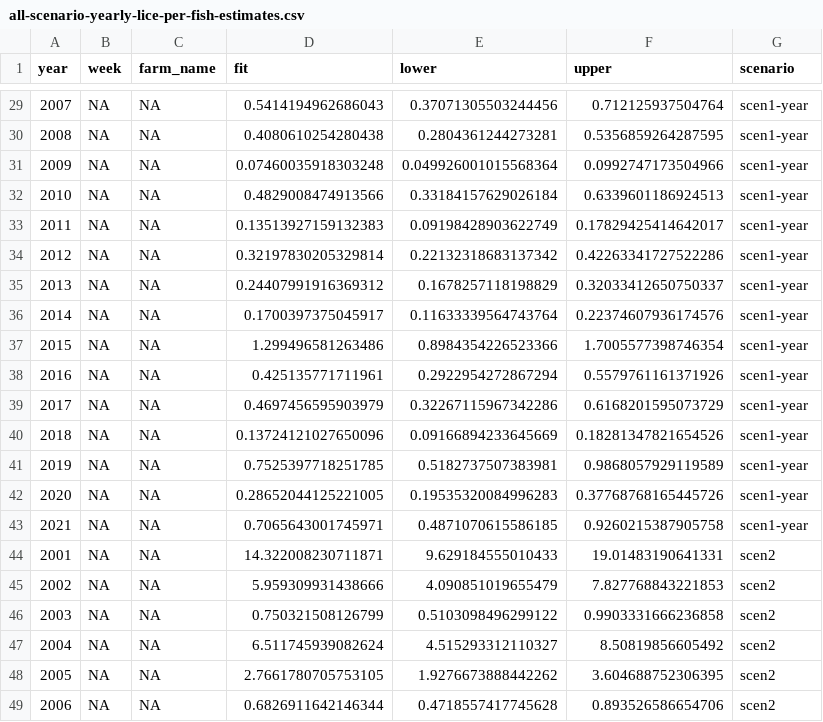
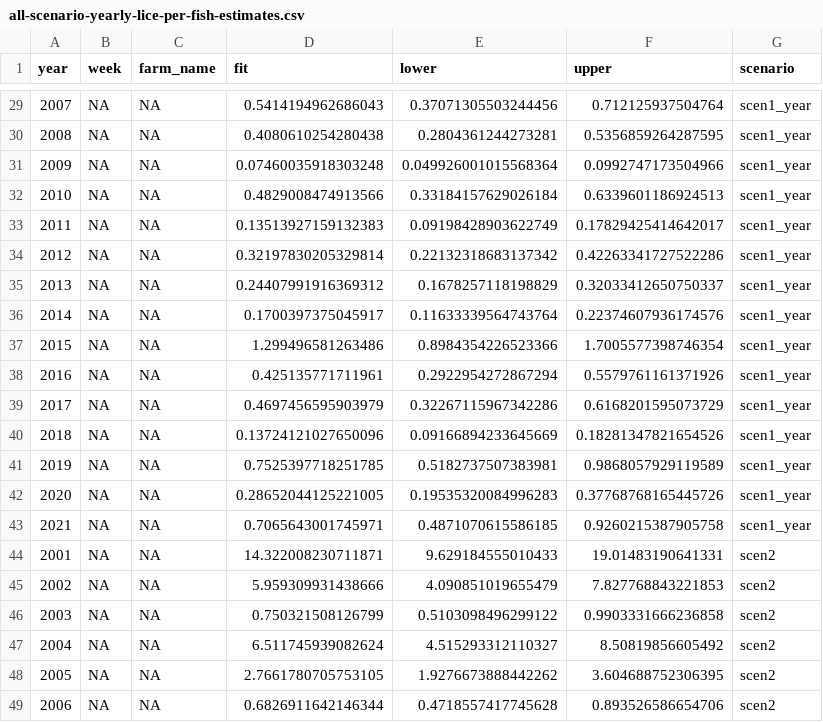
Before and after one commit to colebrookson/sea-lice-sr, a CSV file: data/wild-lice-data/clean/all-scenario-yearly-lice-per-fish-estimates.csv, drawn as a sheet; only a part is shown, gaps mark what is left out; the diff covers the shown part only.

```diff
--- a/data/wild-lice-data/clean/all-scenario-yearly-lice-per-fish-estimates.csv
+++ b/data/wild-lice-data/clean/all-scenario-yearly-lice-per-fish-estimates.csv
@@ -29,16 +29,16 @@ year,week,farm_name,fit,lower,upper,scenario
-2007,NA,NA,0.5414194962686043,0.37071305503244456,0.712125937504764,scen1-year
-2008,NA,NA,0.4080610254280438,0.2804361244273281,0.5356859264287595,scen1-year
-2009,NA,NA,0.07460035918303248,0.049926001015568364,0.0992747173504966,scen1-year
-2010,NA,NA,0.4829008474913566,0.33184157629026184,0.6339601186924513,scen1-year
-2011,NA,NA,0.13513927159132383,0.09198428903622749,0.17829425414642017,scen1-year
-2012,NA,NA,0.32197830205329814,0.22132318683137342,0.42263341727522286,scen1-year
-2013,NA,NA,0.24407991916369312,0.1678257118198829,0.32033412650750337,scen1-year
-2014,NA,NA,0.1700397375045917,0.11633339564743764,0.22374607936174576,scen1-year
-2015,NA,NA,1.299496581263486,0.8984354226523366,1.7005577398746354,scen1-year
-2016,NA,NA,0.425135771711961,0.2922954272867294,0.5579761161371926,scen1-year
-2017,NA,NA,0.4697456595903979,0.32267115967342286,0.6168201595073729,scen1-year
-2018,NA,NA,0.13724121027650096,0.09166894233645669,0.18281347821654526,scen1-year
-2019,NA,NA,0.7525397718251785,0.5182737507383981,0.9868057929119589,scen1-year
-2020,NA,NA,0.28652044125221005,0.19535320084996283,0.37768768165445726,scen1-year
-2021,NA,NA,0.7065643001745971,0.4871070615586185,0.9260215387905758,scen1-year
+2007,NA,NA,0.5414194962686043,0.37071305503244456,0.712125937504764,scen1_year
+2008,NA,NA,0.4080610254280438,0.2804361244273281,0.5356859264287595,scen1_year
+2009,NA,NA,0.07460035918303248,0.049926001015568364,0.0992747173504966,scen1_year
+2010,NA,NA,0.4829008474913566,0.33184157629026184,0.6339601186924513,scen1_year
+2011,NA,NA,0.13513927159132383,0.09198428903622749,0.17829425414642017,scen1_year
+2012,NA,NA,0.32197830205329814,0.22132318683137342,0.42263341727522286,scen1_year
+2013,NA,NA,0.24407991916369312,0.1678257118198829,0.32033412650750337,scen1_year
+2014,NA,NA,0.1700397375045917,0.11633339564743764,0.22374607936174576,scen1_year
+2015,NA,NA,1.299496581263486,0.8984354226523366,1.7005577398746354,scen1_year
+2016,NA,NA,0.425135771711961,0.2922954272867294,0.5579761161371926,scen1_year
+2017,NA,NA,0.4697456595903979,0.32267115967342286,0.6168201595073729,scen1_year
+2018,NA,NA,0.13724121027650096,0.09166894233645669,0.18281347821654526,scen1_year
+2019,NA,NA,0.7525397718251785,0.5182737507383981,0.9868057929119589,scen1_year
+2020,NA,NA,0.28652044125221005,0.19535320084996283,0.37768768165445726,scen1_year
+2021,NA,NA,0.7065643001745971,0.4871070615586185,0.9260215387905758,scen1_year
 2001,NA,NA,14.322008230711871,9.629184555010433,19.01483190641331,scen2
```
Also changed, not shown: 27 edited cells elsewhere in this file, 5 other files.
